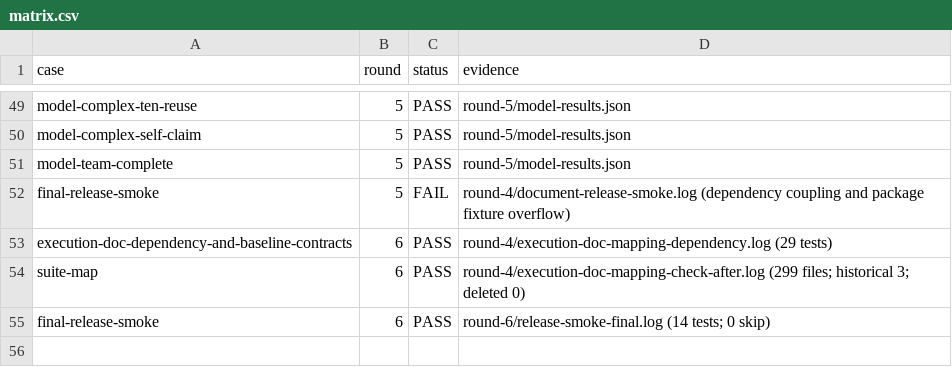
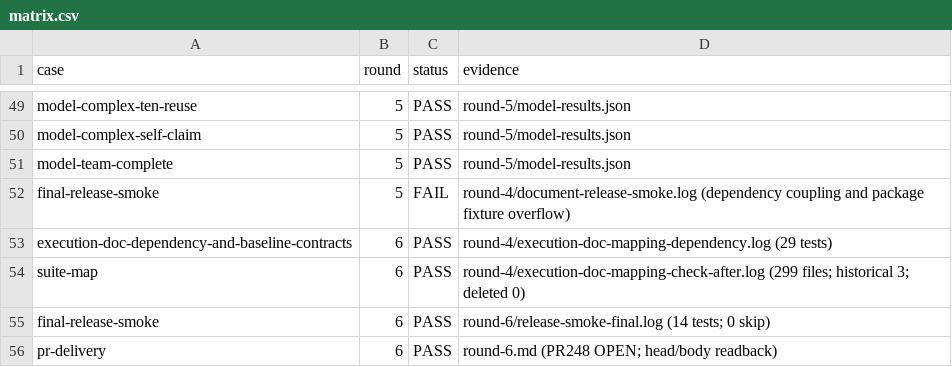
Before and after one commit to HiQ-AI/dingtalk-dsh-assistant, a CSV file: docs/acceptance/task-collaboration-quality/matrix.csv, drawn as a sheet; only a part is shown, gaps mark what is left out.

```diff
--- a/docs/acceptance/task-collaboration-quality/matrix.csv
+++ b/docs/acceptance/task-collaboration-quality/matrix.csv
@@ -55 +55,2 @@ suite-map,6,PASS,round-4/execution-doc-mapping-check-after.log (299 files; histo
 final-release-smoke,6,PASS,round-6/release-smoke-final.log (14 tests; 0 skip)
+pr-delivery,6,PASS,round-6.md (PR248 OPEN; head/body readback)
```
Also changed, not shown: 2 other files.
